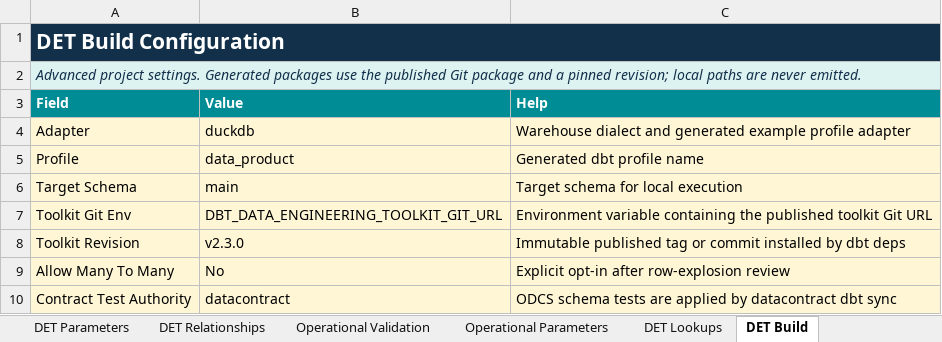
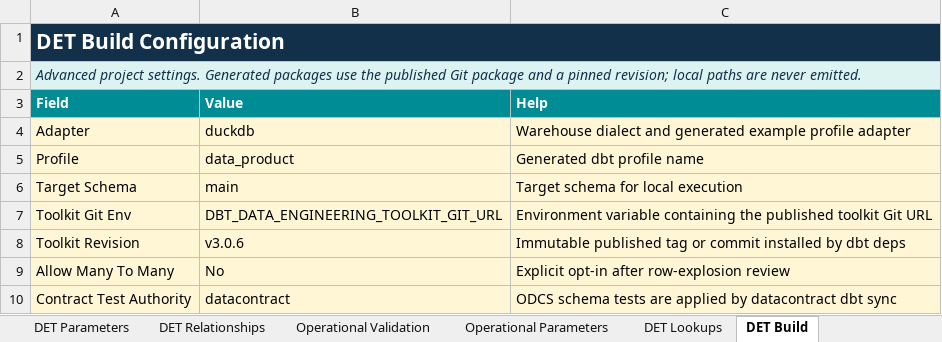
Before and after one commit to RyanJulyan/dbt_data_engineering_toolkit, an Excel workbook: python/src/dbt_data_engineering_toolkit_compiler/resources/data_product.xlsx, sheet DET Build, drawn as a sheet; values as stored, in another font and other column widths than the file's, no borders; the diff names each change by its address in the sheet, - before the commit and + after, or states it on an @@ line.

Commit message:
UPDATE THE COMPILER CHECKS, TESTS AND DOC VERSIONS AND HOPE IT WORKS THIS TIME!

```diff
--- a/python/src/dbt_data_engineering_toolkit_compiler/resources/data_product.xlsx (sheet DET Build)
+++ b/python/src/dbt_data_engineering_toolkit_compiler/resources/data_product.xlsx (sheet DET Build)
-B8 (Value): v2.3.0
+B8 (Value): v3.0.6
```
Also changed, not shown: python/src/dbt_data_engineering_toolkit_compiler/resources/data_product_multi_source_sample.xlsx, python/src/dbt_data_engineering_toolkit_compiler/resources/data_product_sample.xlsx, 20 other files.
